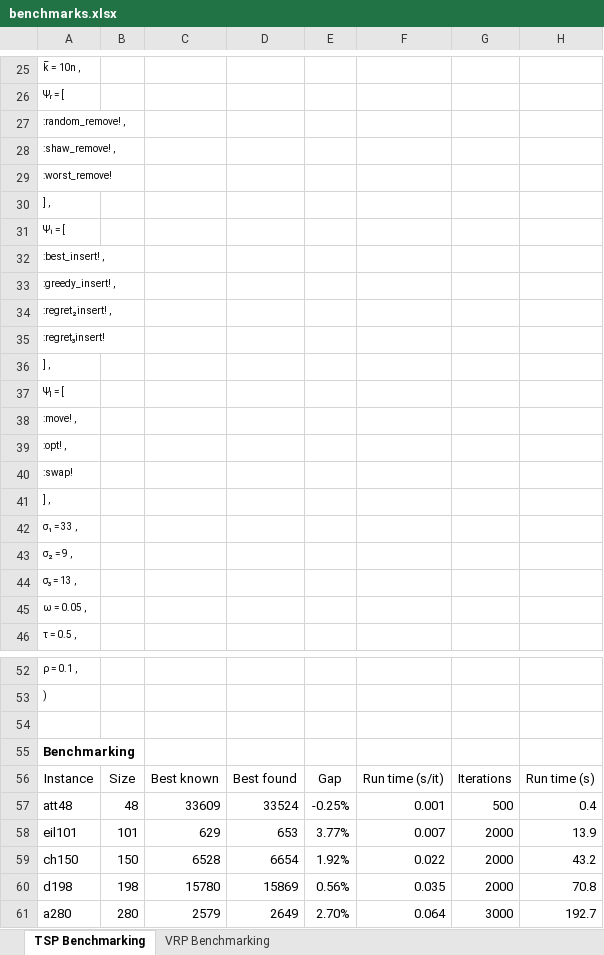
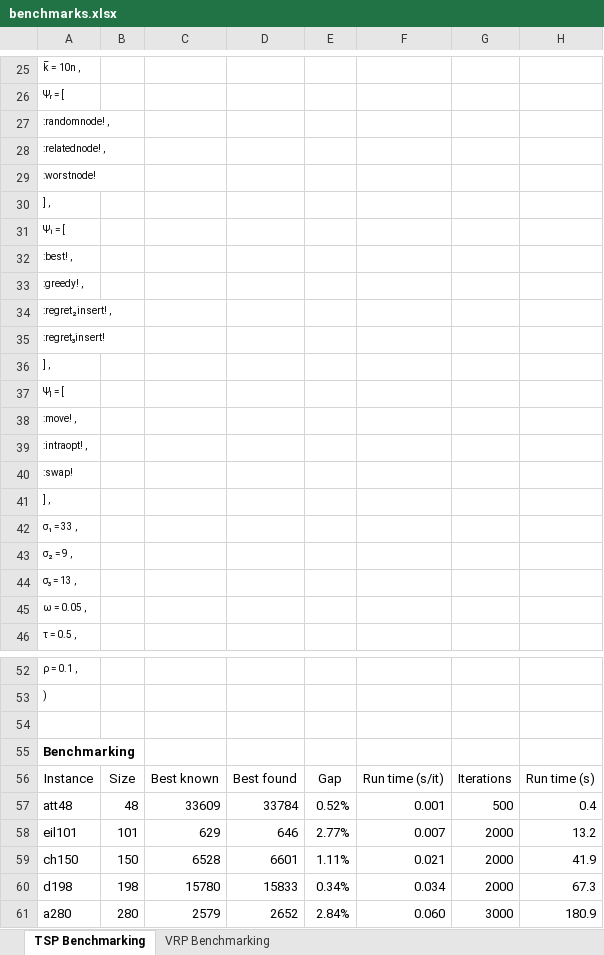
Before and after one commit to anmpahwa/LRP.jl, an Excel workbook: benchmarks.xlsx, sheet TSP Benchmarking, drawn as a sheet; only a part is shown, gaps mark what is left out; values as stored, in another font and other column widths than the file's, no borders; the diff names each change by its address in the sheet, - before the commit and + after, or states it on an @@ line.

Commit message:
update benchmarks

```diff
--- a/benchmarks.xlsx (sheet TSP Benchmarking)
+++ b/benchmarks.xlsx (sheet TSP Benchmarking)
-A27: :random_remove! ,
+A27: :randomnode! ,
-A28: :shaw_remove! ,
+A28: :relatednode! ,
-A29: :worst_remove!
+A29: :worstnode!
-A32: :best_insert! ,
+A32: :best! ,
-A33: :greedy_insert! ,
+A33: :greedy! ,
-A39: :opt! ,
+A39: :intraopt! ,
-D57: 33524
+D57: 33784
-E57: -0.25%
+E57: 0.52%
-D58: 653
+D58: 646
-E58: 3.77%
+E58: 2.77%
-H58: 13.9
+H58: 13.2
-D59: 6654
+D59: 6601
-E59: 1.92%
+E59: 1.11%
-F59: 0.022
+F59: 0.021
-H59: 43.2
+H59: 41.9
-D60: 15869
+D60: 15833
-E60: 0.56%
+E60: 0.34%
-F60: 0.035
+F60: 0.034
-H60: 70.8
+H60: 67.3
-D61: 2649
+D61: 2652
-E61: 2.70%
+E61: 2.84%
-F61: 0.064
+F61: 0.060
-H61: 192.7
+H61: 180.9
```
Also changed, not shown: sheet VRP Benchmarking, formulas that keep their value.
